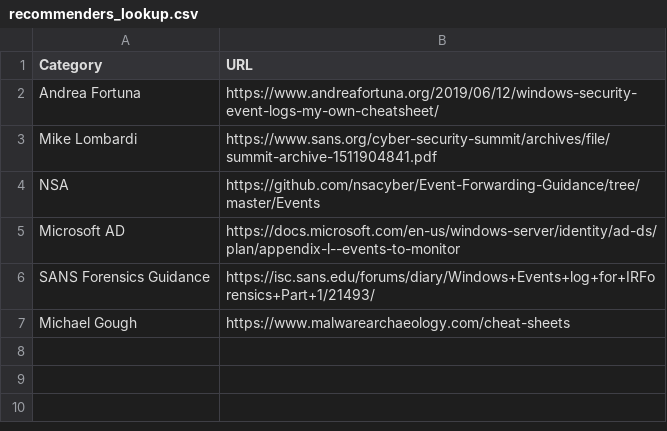
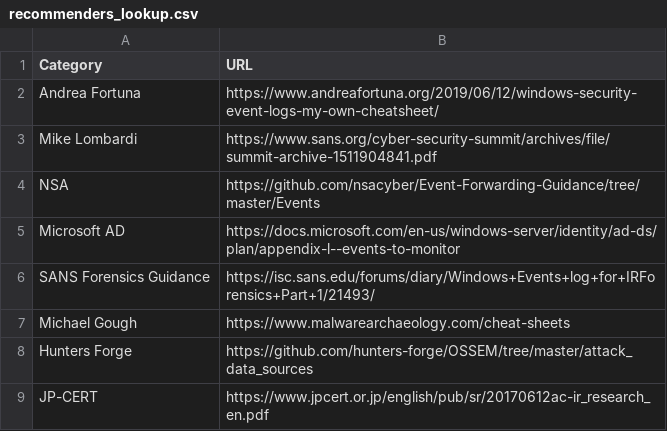
Before and after one commit to stressboi/splunk_wineventcode_secanalysis, a CSV file: lookups/recommenders_lookup.csv, drawn as a sheet; the diff names each change by its address in the sheet, - before the commit and + after, or states it on an @@ line.

```diff
--- a/lookups/recommenders_lookup.csv
+++ b/lookups/recommenders_lookup.csv
+row 8: Hunters Forge | https://github.com/hunters-forge/OSSEM/tree/master/attack_data_sources
+row 9: JP-CERT | https://www.jpcert.or.jp/english/pub/sr/20170612ac-ir_research_en.pdf
```
Also changed, not shown: lookups/WindowsEventCodes.csv.
